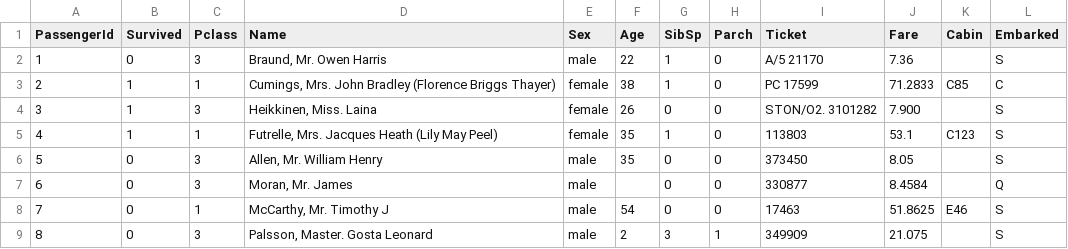
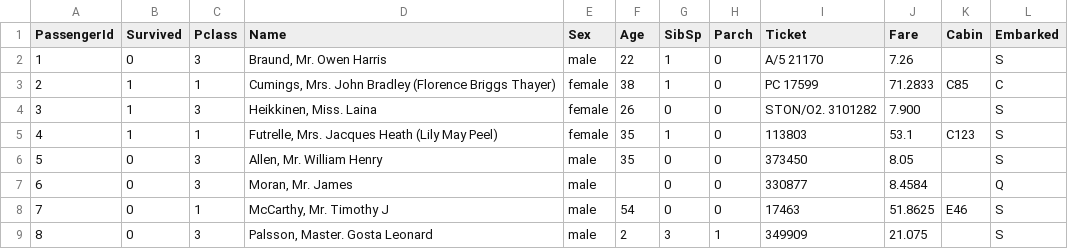
Before and after one commit to jarneamerlinck/mlops-2, a CSV file: data/raw/train.csv, drawn as a sheet; only a part is shown.

Commit message:
change data

```diff
--- a/data/raw/train.csv
+++ b/data/raw/train.csv
@@ -1,3 +1,3 @@
 PassengerId,Survived,Pclass,Name,Sex,Age,SibSp,Parch,Ticket,Fare,Cabin,Embarked
-1,0,3,"Braund, Mr. Owen Harris",male,22,1,0,A/5 21170,7.36,,S
+1,0,3,"Braund, Mr. Owen Harris",male,22,1,0,A/5 21170,7.26,,S
 2,1,1,"Cumings, Mrs. John Bradley (Florence Briggs Thayer)",female,38,1,0,PC 17599,71.2833,C85,C
```
